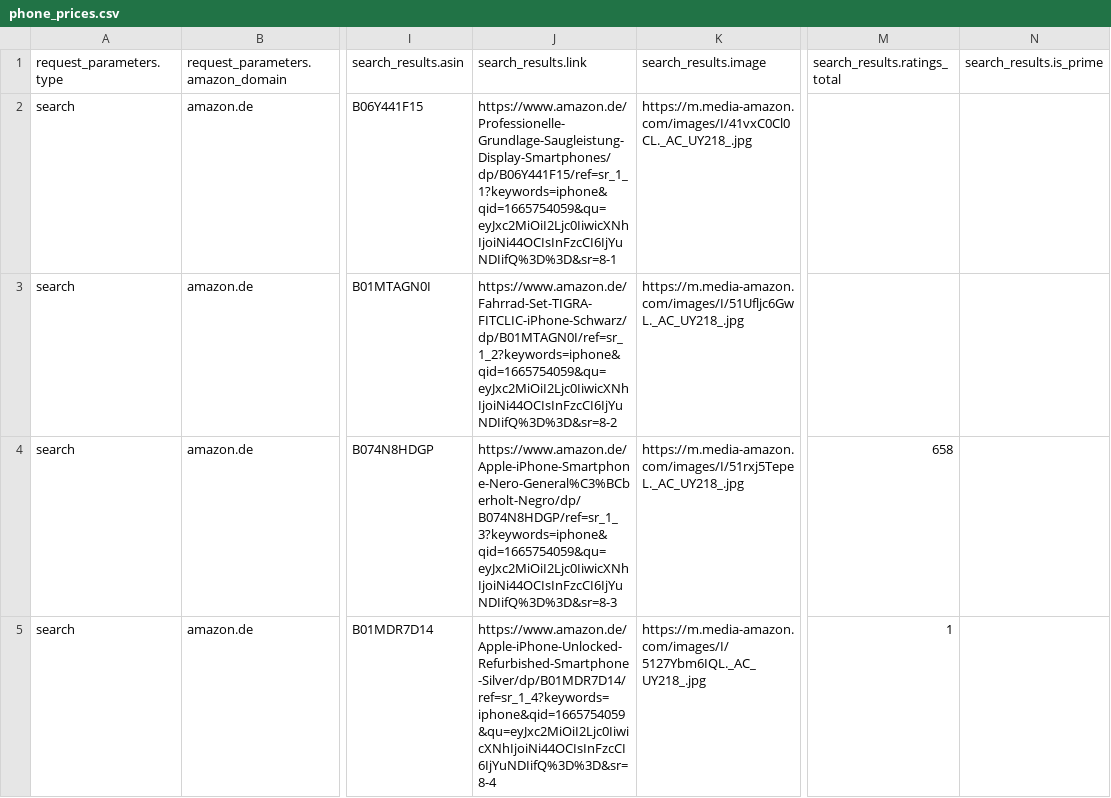
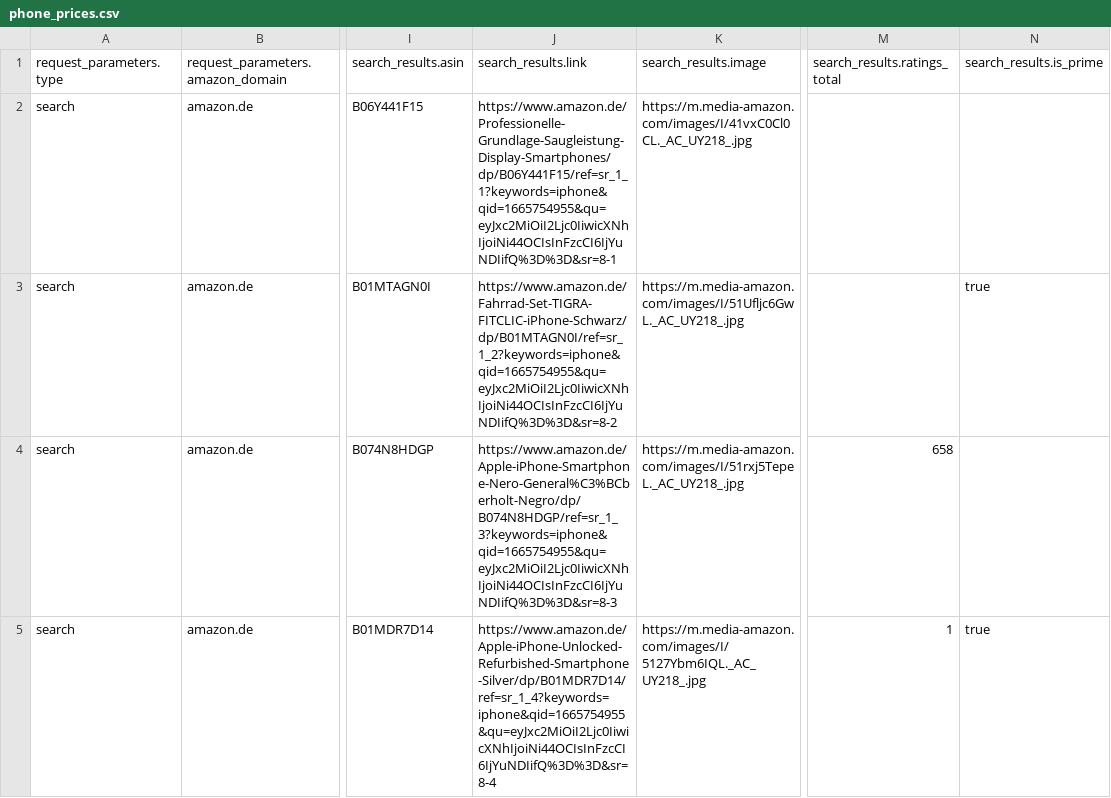
Before and after one commit to son-sar/Challenge, a CSV file: websearch_node/phone_prices.csv, drawn as a sheet; only a part is shown, gaps mark what is left out; the diff covers the shown part only; the diff names each change by its address in the sheet, - before the commit and + after, or states it on an @@ line.

Commit message:
web_search with node test

```diff
--- a/websearch_node/phone_prices.csv
+++ b/websearch_node/phone_prices.csv
-J2 (search_results.link): https://www.amazon.de/Professionelle-Grundlage-Saugleistung-Display-Smartphones/dp/B06Y441F15/ref=sr_1_1?keywords=iphone&qid=1665754059&qu=eyJxc2MiOiI2Ljc0IiwicXNhIjoiNi44OCIsInFzcCI6IjYuNDIifQ%3D%3D&sr=8-1
+J2 (search_results.link): https://www.amazon.de/Professionelle-Grundlage-Saugleistung-Display-Smartphones/dp/B06Y441F15/ref=sr_1_1?keywords=iphone&qid=1665754955&qu=eyJxc2MiOiI2Ljc0IiwicXNhIjoiNi44OCIsInFzcCI6IjYuNDIifQ%3D%3D&sr=8-1
-J3 (search_results.link): https://www.amazon.de/Fahrrad-Set-TIGRA-FITCLIC-iPhone-Schwarz/dp/B01MTAGN0I/ref=sr_1_2?keywords=iphone&qid=1665754059&qu=eyJxc2MiOiI2Ljc0IiwicXNhIjoiNi44OCIsInFzcCI6IjYuNDIifQ%3D%3D&sr=8-2
+J3 (search_results.link): https://www.amazon.de/Fahrrad-Set-TIGRA-FITCLIC-iPhone-Schwarz/dp/B01MTAGN0I/ref=sr_1_2?keywords=iphone&qid=1665754955&qu=eyJxc2MiOiI2Ljc0IiwicXNhIjoiNi44OCIsInFzcCI6IjYuNDIifQ%3D%3D&sr=8-2
-N3 (search_results.is_prime): (empty)
+N3 (search_results.is_prime): true
-J4 (search_results.link): https://www.amazon.de/Apple-iPhone-Smartphone-Nero-General%C3%BCberholt-Negro/dp/B074N8HDGP/ref=sr_1_3?keywords=iphone&qid=1665754059&qu=eyJxc2MiOiI2Ljc0IiwicXNhIjoiNi44OCIsInFzcCI6IjYuNDIifQ%3D%3D&sr=8-3
+J4 (search_results.link): https://www.amazon.de/Apple-iPhone-Smartphone-Nero-General%C3%BCberholt-Negro/dp/B074N8HDGP/ref=sr_1_3?keywords=iphone&qid=1665754955&qu=eyJxc2MiOiI2Ljc0IiwicXNhIjoiNi44OCIsInFzcCI6IjYuNDIifQ%3D%3D&sr=8-3
-J5 (search_results.link): https://www.amazon.de/Apple-iPhone-Unlocked-Refurbished-Smartphone-Silver/dp/B01MDR7D14/ref=sr_1_4?keywords=iphone&qid=1665754059&qu=eyJxc2MiOiI2Ljc0IiwicXNhIjoiNi44OCIsInFzcCI6IjYuNDIifQ%3D%3D&sr=8-4
+J5 (search_results.link): https://www.amazon.de/Apple-iPhone-Unlocked-Refurbished-Smartphone-Silver/dp/B01MDR7D14/ref=sr_1_4?keywords=iphone&qid=1665754955&qu=eyJxc2MiOiI2Ljc0IiwicXNhIjoiNi44OCIsInFzcCI6IjYuNDIifQ%3D%3D&sr=8-4
-N5 (search_results.is_prime): (empty)
+N5 (search_results.is_prime): true
```
Also changed, not shown: 2 added rows, 3 removed rows and 32 edited cells elsewhere in this file.
